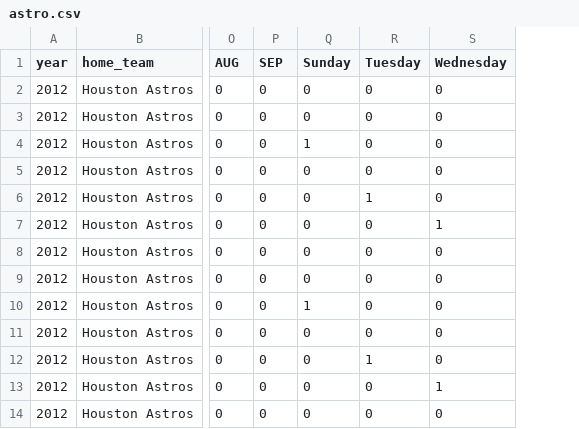
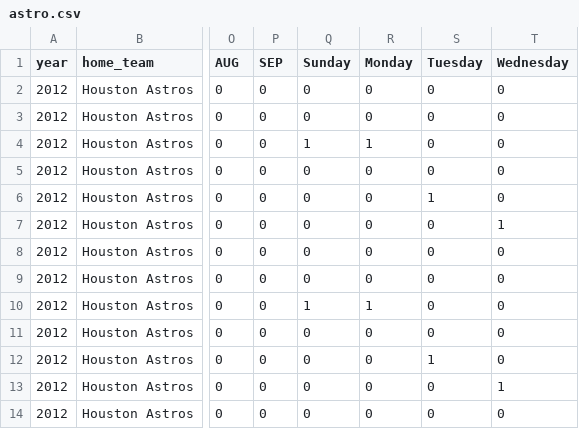
Before and after one commit to vapaul10/Marketing_Informatics, a CSV file: astro.csv, drawn as a sheet; only a part is shown, gaps mark what is left out; the diff names each change by its address in the sheet, - before the commit and + after, or states it on an @@ line.

Commit message:
astro.csv file

```diff
--- a/astro.csv
+++ b/astro.csv
+column R (Monday), rows 2-14: 0 | 0 | 1 | 0 | 0 | 0 | 0 | 0 | 1 | 0 | 0 | 0 | 0
```
